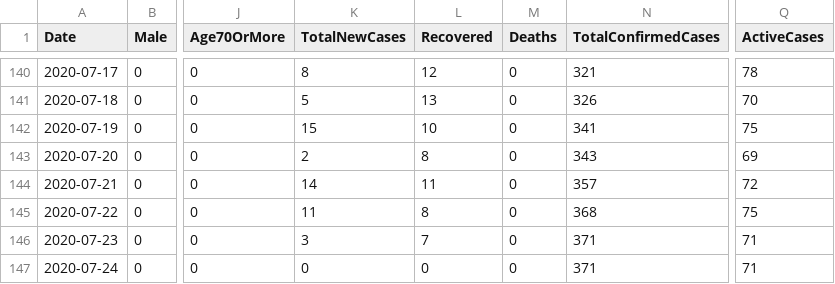
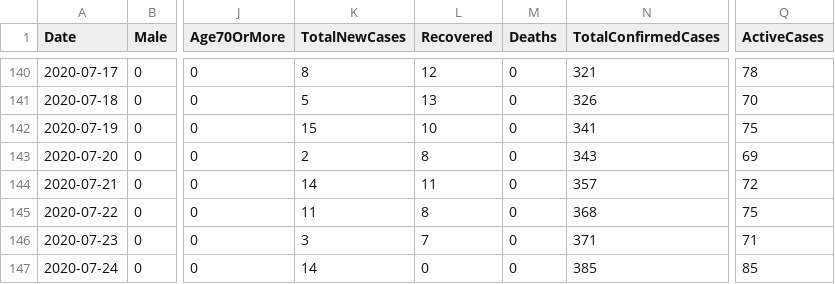
Before and after one commit to DevelopersTree/Kovid19, a CSV file: data/governorates/duhok.csv, drawn as a sheet; only a part is shown, gaps mark what is left out; the diff names each change by its address in the sheet, - before the commit and + after, or states it on an @@ line.

```diff
--- a/data/governorates/duhok.csv
+++ b/data/governorates/duhok.csv
-K147 (TotalNewCases): 0
+K147 (TotalNewCases): 14
-N147 (TotalConfirmedCases): 371
+N147 (TotalConfirmedCases): 385
-Q147 (ActiveCases): 71
+Q147 (ActiveCases): 85
```
Also changed, not shown: data/governorates/erbil.csv, data/governorates/halabja.csv, 7 other files.
